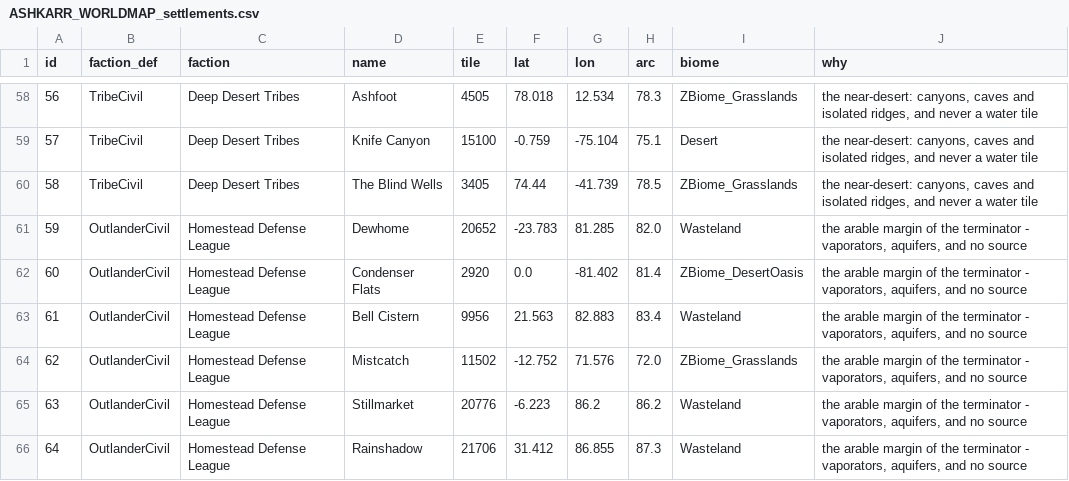
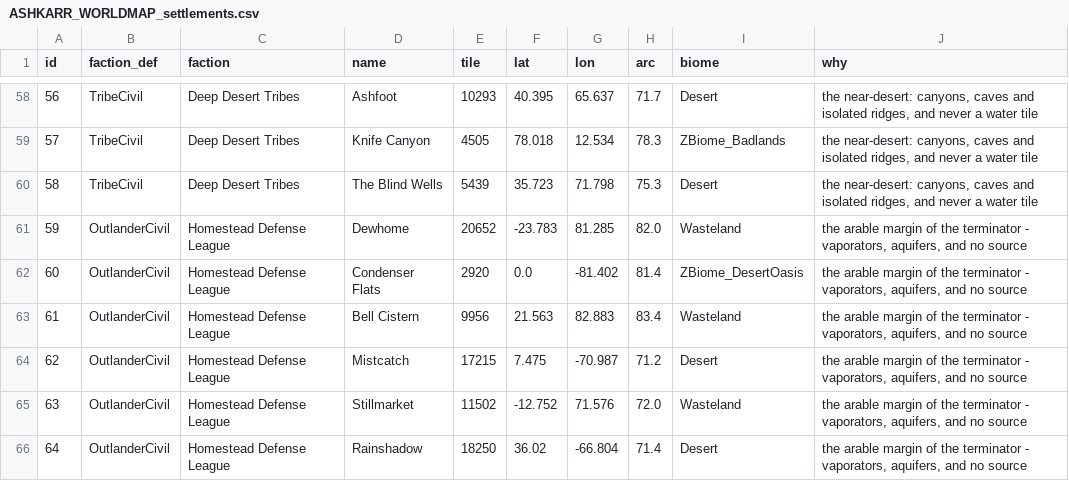
Before and after one commit to Lmandrake/RimMaster, a CSV file: world/ASHKARR_WORLDMAP_settlements.csv, drawn as a sheet; only a part is shown, gaps mark what is left out; the diff covers the shown part only.

```diff
--- a/world/ASHKARR_WORLDMAP_settlements.csv
+++ b/world/ASHKARR_WORLDMAP_settlements.csv
@@ -58,4 +58,4 @@ id,faction_def,faction,name,tile,lat,lon,arc,biome,why
-56,TribeCivil,Deep Desert Tribes,Ashfoot,4505,78.018,12.534,78.3,ZBiome_Grasslands,"the near-desert: canyons, caves and isolated ridges, and never a water tile"
-57,TribeCivil,Deep Desert Tribes,Knife Canyon,15100,-0.759,-75.104,75.1,Desert,"the near-desert: canyons, caves and isolated ridges, and never a water tile"
-58,TribeCivil,Deep Desert Tribes,The Blind Wells,3405,74.44,-41.739,78.5,ZBiome_Grasslands,"the near-desert: canyons, caves and isolated ridges, and never a water tile"
+56,TribeCivil,Deep Desert Tribes,Ashfoot,10293,40.395,65.637,71.7,Desert,"the near-desert: canyons, caves and isolated ridges, and never a water tile"
+57,TribeCivil,Deep Desert Tribes,Knife Canyon,4505,78.018,12.534,78.3,ZBiome_Badlands,"the near-desert: canyons, caves and isolated ridges, and never a water tile"
+58,TribeCivil,Deep Desert Tribes,The Blind Wells,5439,35.723,71.798,75.3,Desert,"the near-desert: canyons, caves and isolated ridges, and never a water tile"
 59,OutlanderCivil,Homestead Defense League,Dewhome,20652,-23.783,81.285,82.0,Wasteland,"the arable margin of the terminator - vaporators, aquifers, and no source"
@@ -63,4 +63,4 @@ id,faction_def,faction,name,tile,lat,lon,arc,biome,why
 61,OutlanderCivil,Homestead Defense League,Bell Cistern,9956,21.563,82.883,83.4,Wasteland,"the arable margin of the terminator - vaporators, aquifers, and no source"
-62,OutlanderCivil,Homestead Defense League,Mistcatch,11502,-12.752,71.576,72.0,ZBiome_Grasslands,"the arable margin of the terminator - vaporators, aquifers, and no source"
-63,OutlanderCivil,Homestead Defense League,Stillmarket,20776,-6.223,86.2,86.2,Wasteland,"the arable margin of the terminator - vaporators, aquifers, and no source"
-64,OutlanderCivil,Homestead Defense League,Rainshadow,21706,31.412,86.855,87.3,Wasteland,"the arable margin of the terminator - vaporators, aquifers, and no source"
+62,OutlanderCivil,Homestead Defense League,Mistcatch,17215,7.475,-70.987,71.2,Desert,"the arable margin of the terminator - vaporators, aquifers, and no source"
+63,OutlanderCivil,Homestead Defense League,Stillmarket,11502,-12.752,71.576,72.0,Wasteland,"the arable margin of the terminator - vaporators, aquifers, and no source"
+64,OutlanderCivil,Homestead Defense League,Rainshadow,18250,36.02,-66.804,71.4,Desert,"the arable margin of the terminator - vaporators, aquifers, and no source"
```
Also changed, not shown: 148 edited cells elsewhere in this file, world/ASHKARR_WORLDMAP_links.csv, 4 other files.
